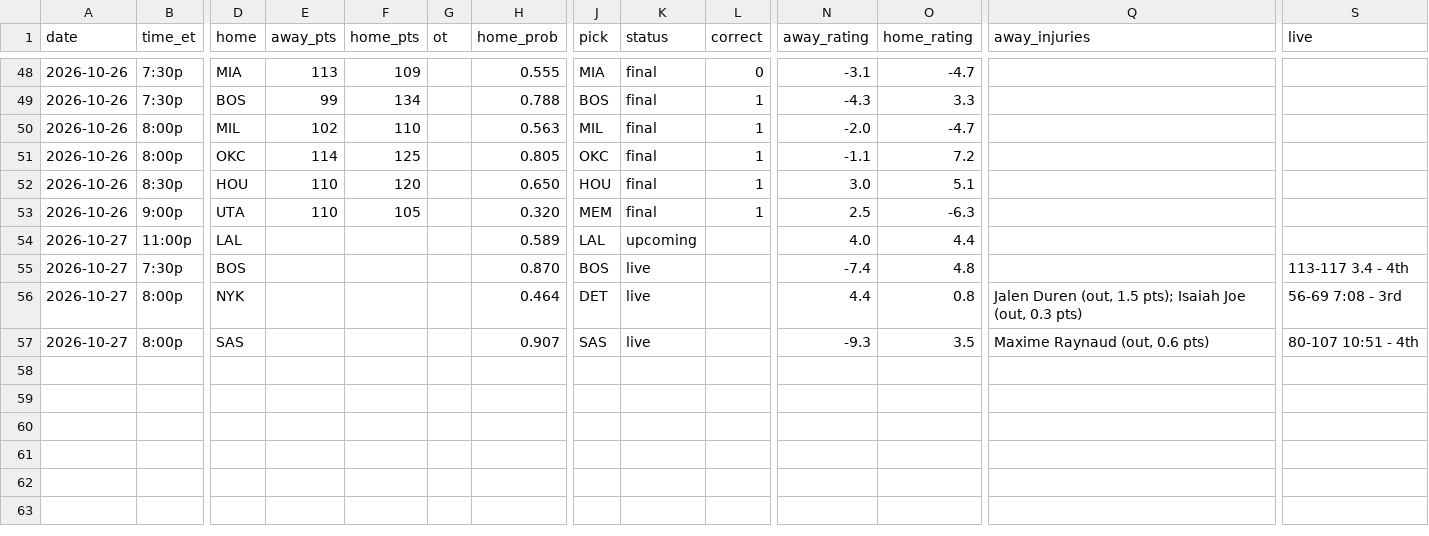
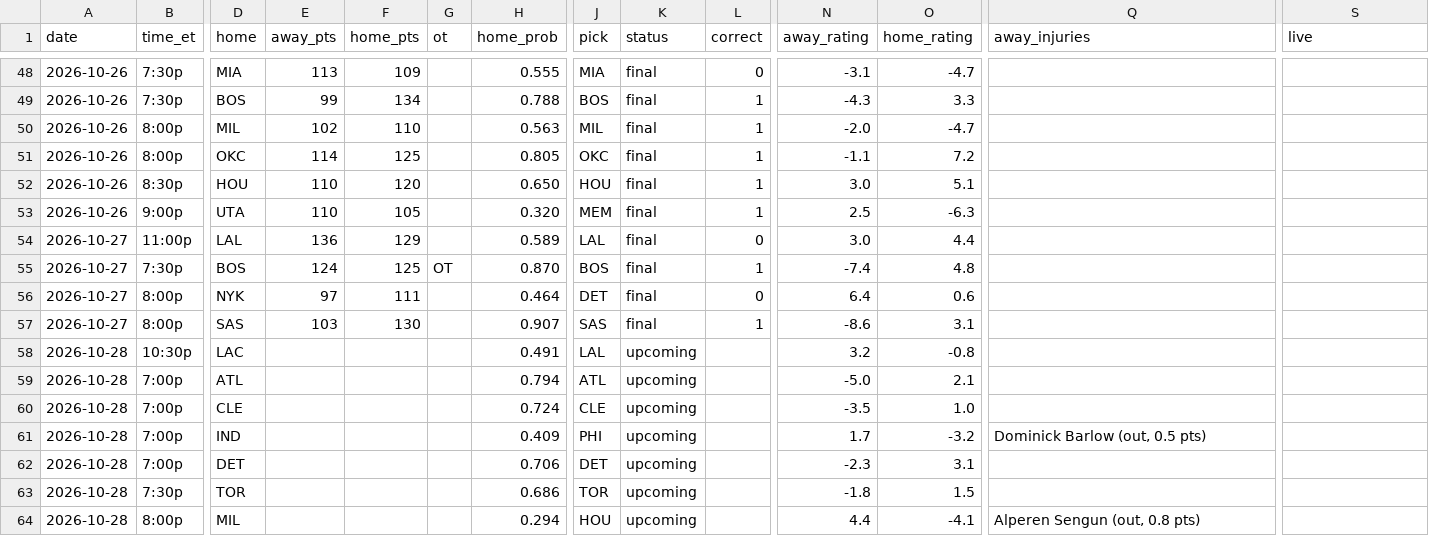
Before and after one commit to sreekeyyunni/nba-ledger-se, a CSV file: data/predictions.csv, drawn as a sheet; only a part is shown, gaps mark what is left out; rows hold the shown columns only; the diff covers the shown part only; the diff names each change by its address in the sheet, - before the commit and + after, or states it on an @@ line.

```diff
--- a/data/predictions.csv
+++ b/data/predictions.csv
-E54 (away_pts): (empty)
+E54 (away_pts): 136
-F54 (home_pts): (empty)
+F54 (home_pts): 129
-K54 (status): upcoming
+K54 (status): final
-L54 (correct): (empty)
+L54 (correct): 0
-N54 (away_rating): 4.0
+N54 (away_rating): 3.0
-E55 (away_pts): (empty)
+E55 (away_pts): 124
-F55 (home_pts): (empty)
+F55 (home_pts): 125
-G55 (ot): (empty)
+G55 (ot): OT
-K55:K57 (status): live
+K55:K57 (status): final
-L55 (correct): (empty)
+L55 (correct): 1
-S55 (live): 113-117 3.4 - 4th
+S55 (live): (empty)
-E56 (away_pts): (empty)
+E56 (away_pts): 97
-F56 (home_pts): (empty)
+F56 (home_pts): 111
-L56 (correct): (empty)
+L56 (correct): 0
-N56 (away_rating): 4.4
+N56 (away_rating): 6.4
-O56 (home_rating): 0.8
+O56 (home_rating): 0.6
-Q56 (away_injuries): Jalen Duren (out, 1.5 pts); Isaiah Joe (out, 0.3 pts)
+Q56 (away_injuries): (empty)
-S56 (live): 56-69 7:08 - 3rd
+S56 (live): (empty)
-E57 (away_pts): (empty)
+E57 (away_pts): 103
-F57 (home_pts): (empty)
+F57 (home_pts): 130
-L57 (correct): (empty)
+L57 (correct): 1
-N57 (away_rating): -9.3
+N57 (away_rating): -8.6
-O57 (home_rating): 3.5
+O57 (home_rating): 3.1
-Q57 (away_injuries): Maxime Raynaud (out, 0.6 pts)
+Q57 (away_injuries): (empty)
-S57 (live): 80-107 10:51 - 4th
+S57 (live): (empty)
+row 58: 2026-10-28 | 10:30p | LAC |  |  |  | 0.491 | LAL | upcoming |  | 3.2 | -0.8
+row 59: 2026-10-28 | 7:00p | ATL |  |  |  | 0.794 | ATL | upcoming |  | -5.0 | 2.1
+row 60: 2026-10-28 | 7:00p | CLE |  |  |  | 0.724 | CLE | upcoming |  | -3.5 | 1.0
+row 61: 2026-10-28 | 7:00p | IND |  |  |  | 0.409 | PHI | upcoming |  | 1.7 | -3.2 | Dominick Barlow (out, 0.5 pts)
+row 62: 2026-10-28 | 7:00p | DET |  |  |  | 0.706 | DET | upcoming |  | -2.3 | 3.1
+row 63: 2026-10-28 | 7:30p | TOR |  |  |  | 0.686 | TOR | upcoming |  | -1.8 | 1.5
+row 64: 2026-10-28 | 8:00p | MIL |  |  |  | 0.294 | HOU | upcoming |  | 4.4 | -4.1 | Alperen Sengun (out, 0.8 pts)
```
Also changed, not shown: 5 added rows elsewhere in this file, data/team_power.csv, pipeline/data/injuries.csv, 3 other files.
